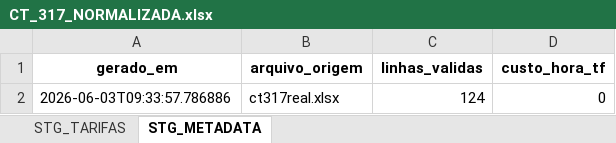
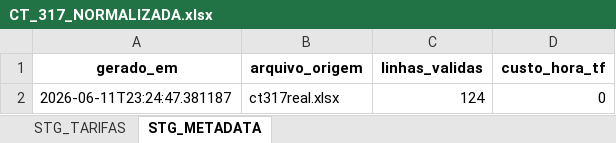
Before and after one commit to xAngryBadger/pip-forest, an Excel workbook: data/planilhas/CT_317_NORMALIZADA.xlsx, sheet STG_METADATA, drawn as a sheet; values as stored, in another font and other column widths than the file's, no borders; the diff names each change by its address in the sheet, - before the commit and + after, or states it on an @@ line.

```diff
--- a/data/planilhas/CT_317_NORMALIZADA.xlsx (sheet STG_METADATA)
+++ b/data/planilhas/CT_317_NORMALIZADA.xlsx (sheet STG_METADATA)
-A2 (gerado_em): 2026-06-03T09:33:57.786886
+A2 (gerado_em): 2026-06-11T23:24:47.381187
```
Also changed, not shown: 5 other files.
